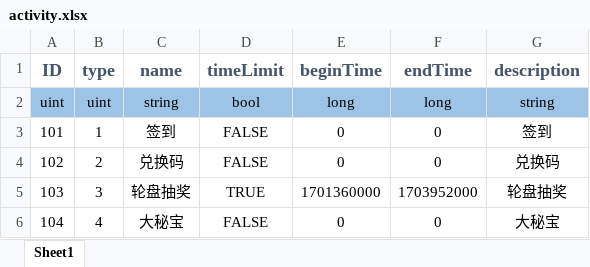
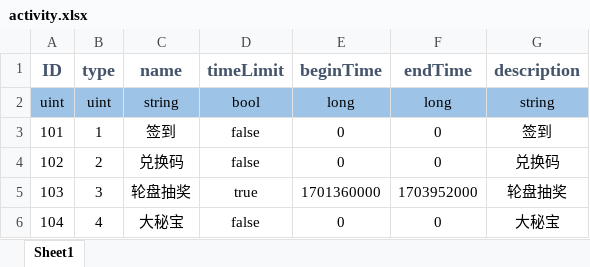
Before and after one commit to Zhang-DongSheng/Game, an Excel workbook: Source/Excel/activity.xlsx, sheet Sheet1, drawn as a sheet; values as stored, in another font and other column widths than the file's, no borders; the diff names each change by its address in the sheet, - before the commit and + after, or states it on an @@ line.

```diff
--- a/Source/Excel/activity.xlsx (sheet Sheet1)
+++ b/Source/Excel/activity.xlsx (sheet Sheet1)
-D3:D4 (timeLimit): FALSE
+D3:D4 (timeLimit): false
-D5 (timeLimit): TRUE
+D5 (timeLimit): true
-D6 (timeLimit): FALSE
+D6 (timeLimit): false
```
Also changed, not shown: 24 other files.
